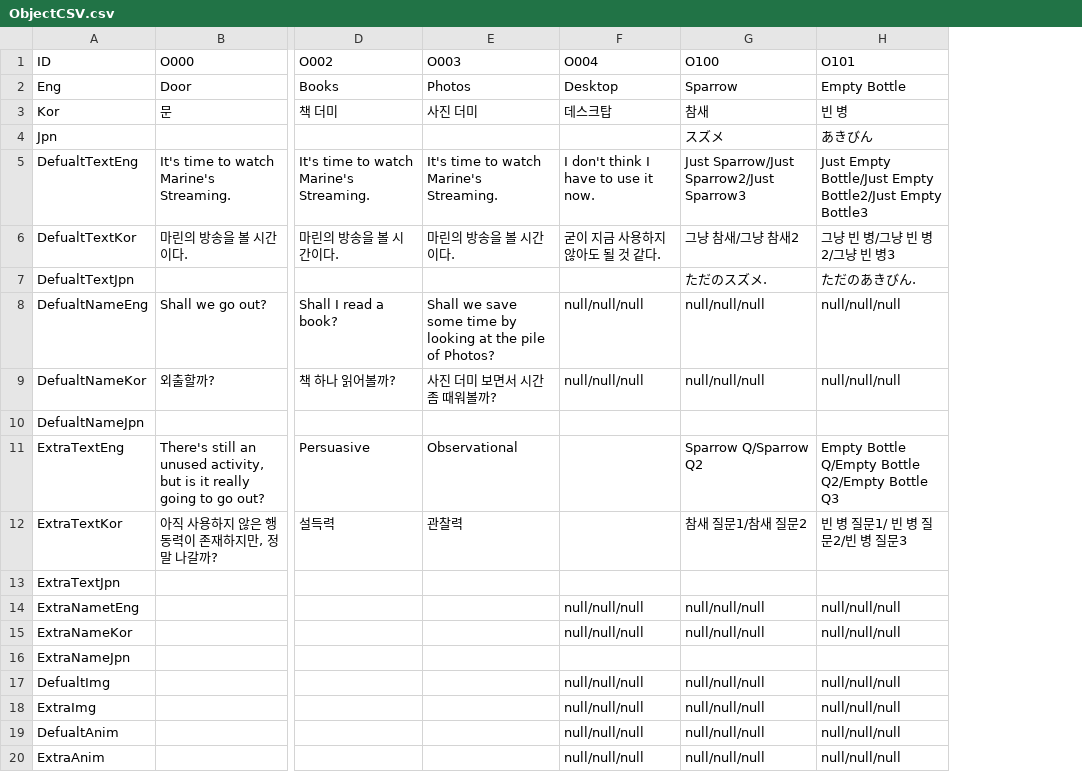
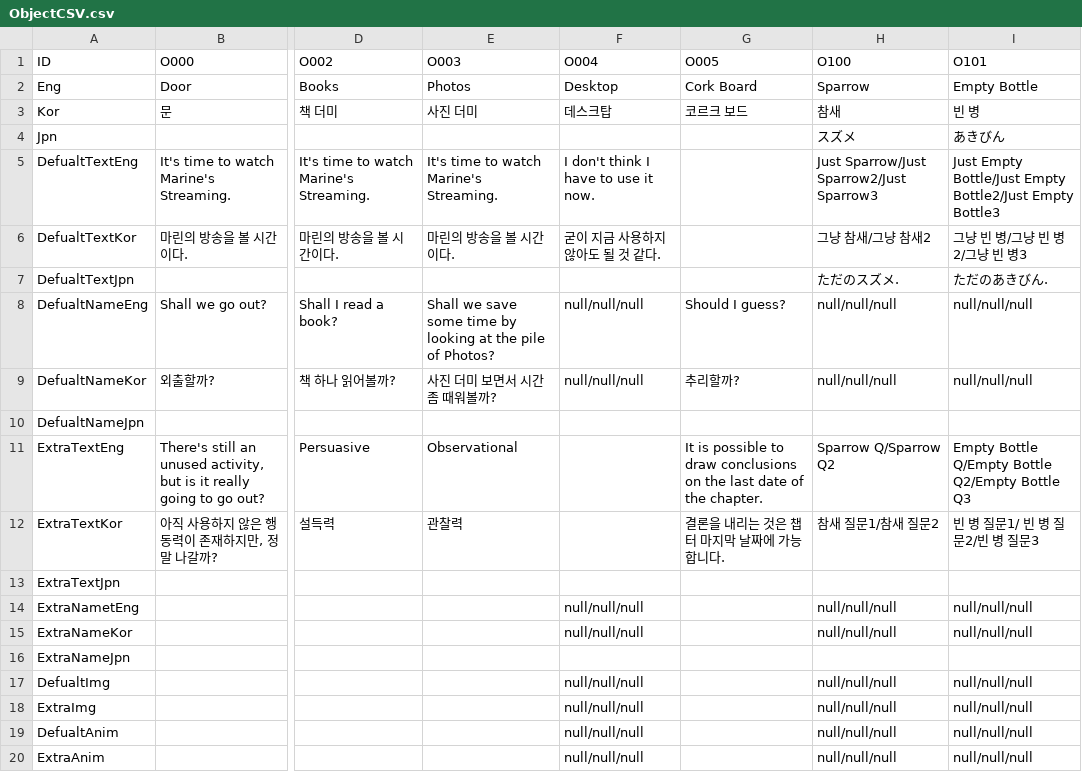
Before and after one commit to chatnip/GainLoss, a CSV file: Assets/Resources/CSV/ObjectCSV.csv, drawn as a sheet; only a part is shown, gaps mark what is left out; the diff names each change by its address in the sheet, - before the commit and + after, or states it on an @@ line.

```diff
--- a/Assets/Resources/CSV/ObjectCSV.csv
+++ b/Assets/Resources/CSV/ObjectCSV.csv
+column G (O005), rows 2-12: Cork Board | 코르크 보드 |  |  |  |  | Should I guess? | 추리할까? |  | It is possible to draw conclusions on the last date of the chapter. | 결론을 내리는 것은 챕터 마지막 날짜에 가능합니다.
```
Also changed, not shown: Assets/Resources/CSV/ChapterCSV.csv, 23 other files.
